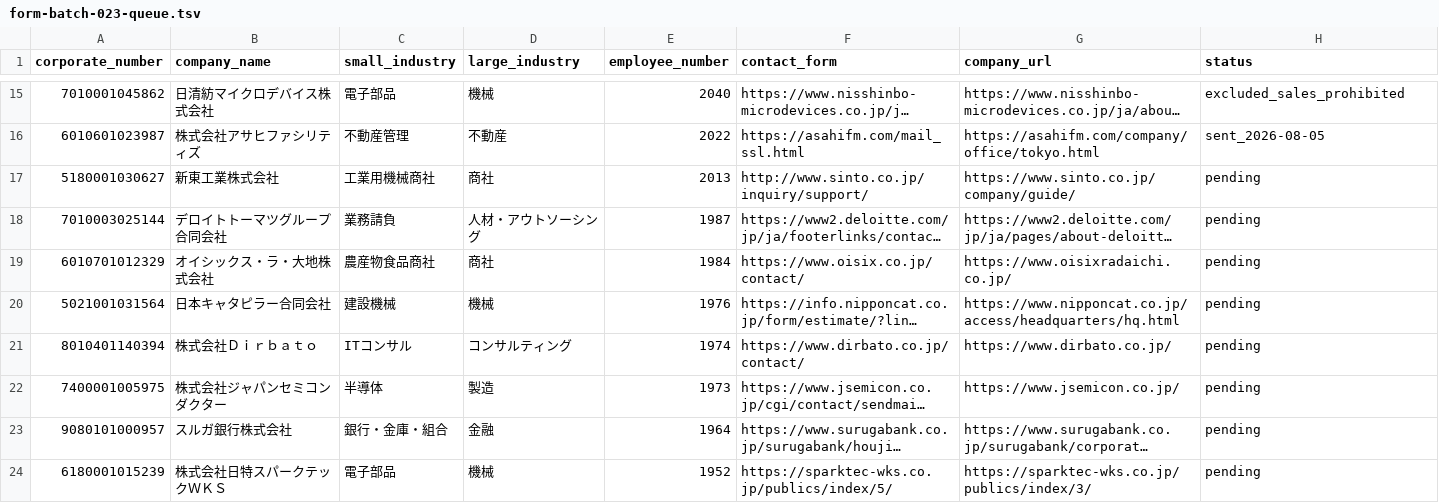
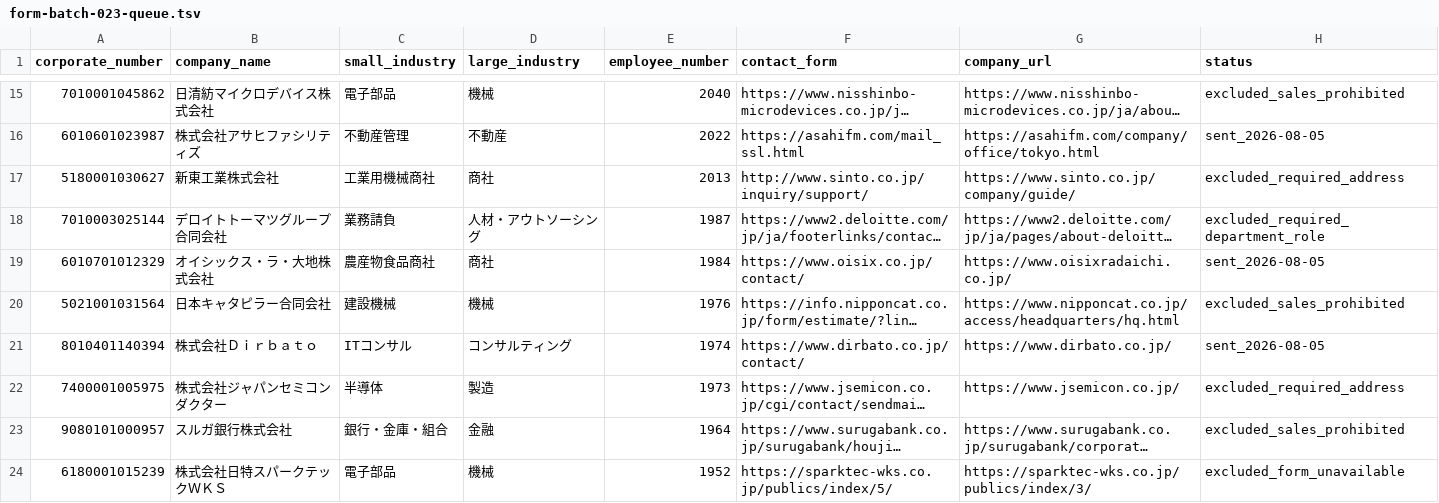
Before and after one commit to QuickWorkInc/adr-seminar-bdr, a TSV file: seminar/20260806_claude_salesforce/form-batch-023-queue.tsv, drawn as a sheet; only a part is shown, gaps mark what is left out; long unchanged cells end in …; the diff covers the shown part only; the diff names each change by its address in the sheet, - before the commit and + after, or states it on an @@ line.

Commit message:
process form targets 16 through 30 in batch 023

```diff
--- a/seminar/20260806_claude_salesforce/form-batch-023-queue.tsv
+++ b/seminar/20260806_claude_salesforce/form-batch-023-queue.tsv
-H17 (status): pending
+H17 (status): excluded_required_address
-H18 (status): pending
+H18 (status): excluded_required_department_role
-H19 (status): pending
+H19 (status): sent_2026-08-05
-H20 (status): pending
+H20 (status): excluded_sales_prohibited
-H21 (status): pending
+H21 (status): sent_2026-08-05
-H22 (status): pending
+H22 (status): excluded_required_address
-H23 (status): pending
+H23 (status): excluded_sales_prohibited
-H24 (status): pending
+H24 (status): excluded_form_unavailable
```
Also changed, not shown: 7 edited cells elsewhere in this file.
